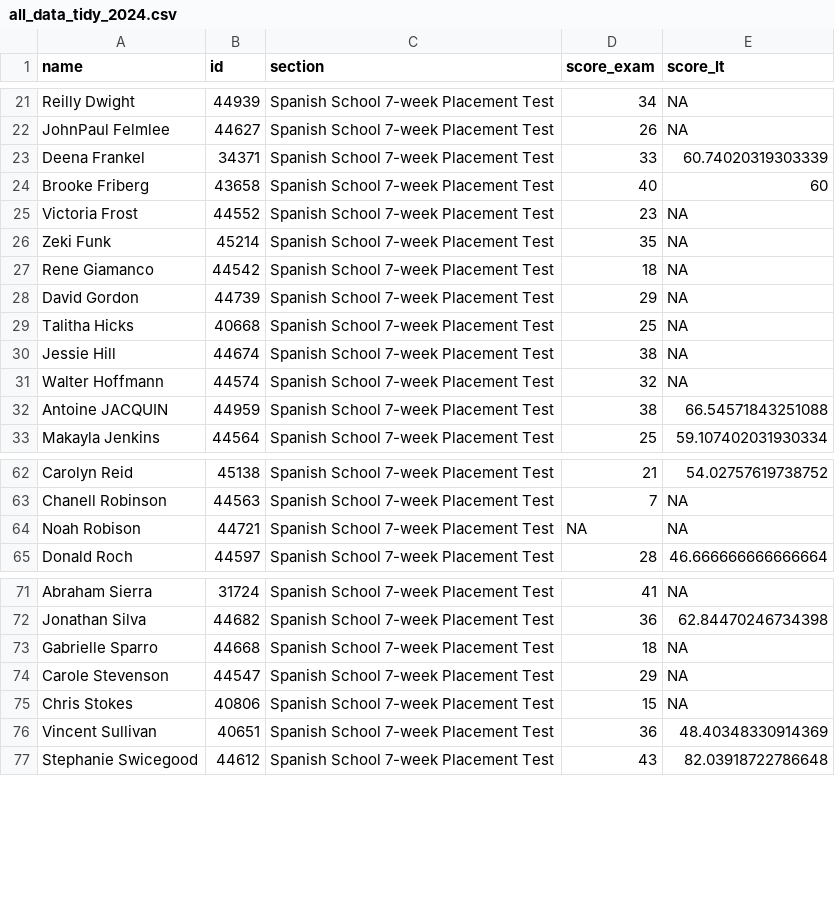
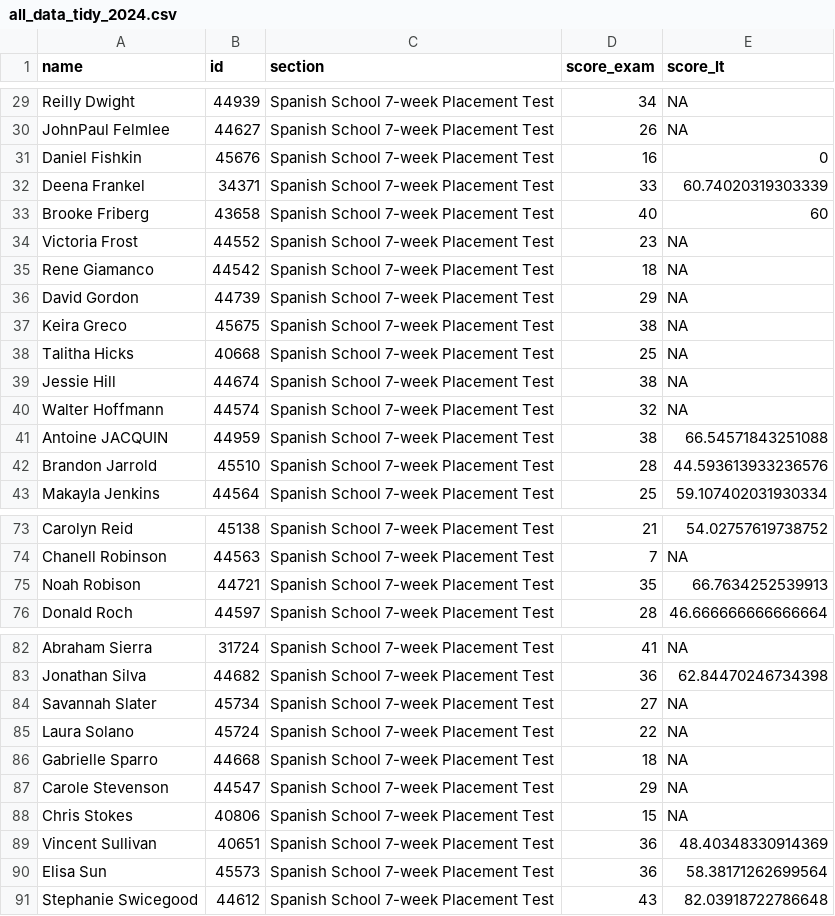
Before and after one commit to midd-teaching/placement_assessment, a CSV file: data/tidy/all_data_tidy_2024.csv, drawn as a sheet; only a part is shown, gaps mark what is left out; the diff covers the shown part only.

```diff
--- a/data/tidy/all_data_tidy_2024.csv
+++ b/data/tidy/all_data_tidy_2024.csv
@@ -22,2 +30,3 @@ Reilly Dwight,44939,Spanish School 7-week Placement Test,34,NA
 JohnPaul Felmlee,44627,Spanish School 7-week Placement Test,26,NA
+Daniel Fishkin,45676,Spanish School 7-week Placement Test,16,0
 Deena Frankel,34371,Spanish School 7-week Placement Test,33,60.74020319303339
@@ -25,5 +34,5 @@ Brooke Friberg,43658,Spanish School 7-week Placement Test,40,60
 Victoria Frost,44552,Spanish School 7-week Placement Test,23,NA
-Zeki Funk,45214,Spanish School 7-week Placement Test,35,NA
 Rene Giamanco,44542,Spanish School 7-week Placement Test,18,NA
 David Gordon,44739,Spanish School 7-week Placement Test,29,NA
+Keira Greco,45675,Spanish School 7-week Placement Test,38,NA
 Talitha Hicks,40668,Spanish School 7-week Placement Test,25,NA
@@ -32,2 +41,3 @@ Walter Hoffmann,44574,Spanish School 7-week Placement Test,32,NA
 Antoine JACQUIN,44959,Spanish School 7-week Placement Test,38,66.54571843251088
+Brandon Jarrold,45510,Spanish School 7-week Placement Test,28,44.593613933236576
 Makayla Jenkins,44564,Spanish School 7-week Placement Test,25,59.107402031930334
@@ -63,3 +74,3 @@ Carolyn Reid,45138,Spanish School 7-week Placement Test,21,54.02757619738752
 Chanell Robinson,44563,Spanish School 7-week Placement Test,7,NA
-Noah Robison,44721,Spanish School 7-week Placement Test,NA,NA
+Noah Robison,44721,Spanish School 7-week Placement Test,35,66.7634252539913
 Donald Roch,44597,Spanish School 7-week Placement Test,28,46.666666666666664
@@ -72,2 +83,4 @@ Abraham Sierra,31724,Spanish School 7-week Placement Test,41,NA
 Jonathan Silva,44682,Spanish School 7-week Placement Test,36,62.84470246734398
+Savannah Slater,45734,Spanish School 7-week Placement Test,27,NA
+Laura Solano,45724,Spanish School 7-week Placement Test,22,NA
 Gabrielle Sparro,44668,Spanish School 7-week Placement Test,18,NA
@@ -76,2 +89,3 @@ Chris Stokes,40806,Spanish School 7-week Placement Test,15,NA
 Vincent Sullivan,40651,Spanish School 7-week Placement Test,36,48.40348330914369
+Elisa Sun,45573,Spanish School 7-week Placement Test,36,58.38171262699564
 Stephanie Swicegood,44612,Spanish School 7-week Placement Test,43,82.03918722786648
```
Also changed, not shown: 9 added rows elsewhere in this file, data/raw/2024-05-23T1419_Grades-SPANLS-7wk.csv, data/raw/LexTALE II Quiz Item Analysis Report.csv, 10 other files.
